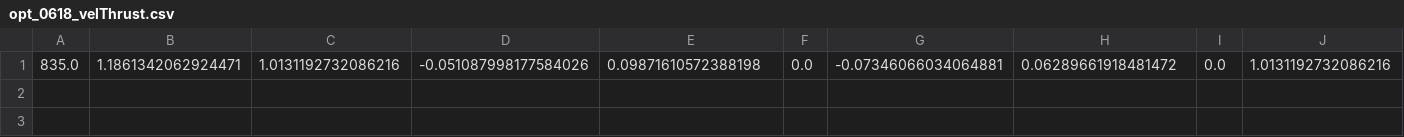
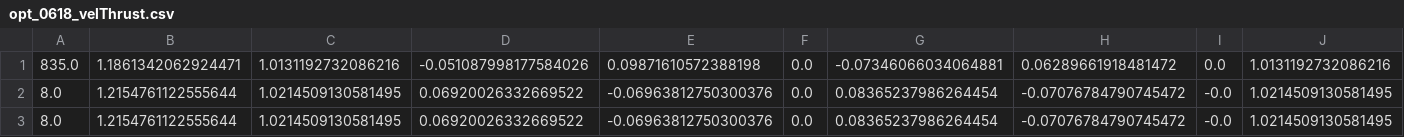
Before and after one commit to Yuricst/SailorMoon.jl, a CSV file: run/data/opt_0618_velThrust.csv, drawn as a sheet; only a part is shown; rows hold the shown columns only; the diff names each change by its address in the sheet, - before the commit and + after, or states it on an @@ line.

```diff
--- a/run/data/opt_0618_velThrust.csv
+++ b/run/data/opt_0618_velThrust.csv
+row 2: 8.0 | 1.2154761122555644 | 1.0214509130581495 | 0.06920026332669522 | -0.06963812750300376 | 0.0 | 0.08365237986264454 | -0.07076784790745472 | -0.0 | 1.0214509130581495
+row 3: 8.0 | 1.2154761122555644 | 1.0214509130581495 | 0.06920026332669522 | -0.06963812750300376 | 0.0 | 0.08365237986264454 | -0.07076784790745472 | -0.0 | 1.0214509130581495
```
Also changed, not shown: 21 other files.
